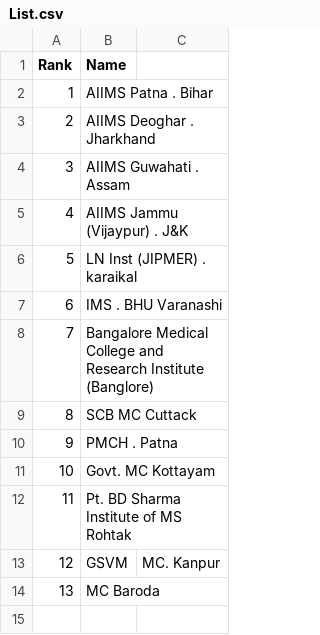
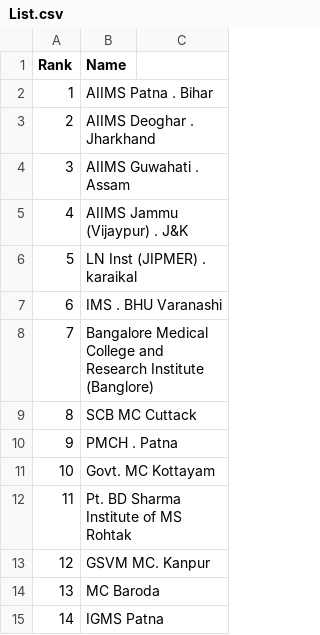
Before and after one commit to shourya2007mittal-hub/Collage-List, a CSV file: List.csv, drawn as a sheet; removed rows and columns are numbered as before the commit, all else as after; the diff names each change by its address in the sheet, - before the commit and + after, or states it on an @@ line.

Commit message:
Update List.csv

```diff
--- a/List.csv
+++ b/List.csv
-row 13: 12 | GSVM | MC. Kanpur
+row 13: 12 | GSVM MC. Kanpur
+row 15: 14 | IGMS Patna
```
